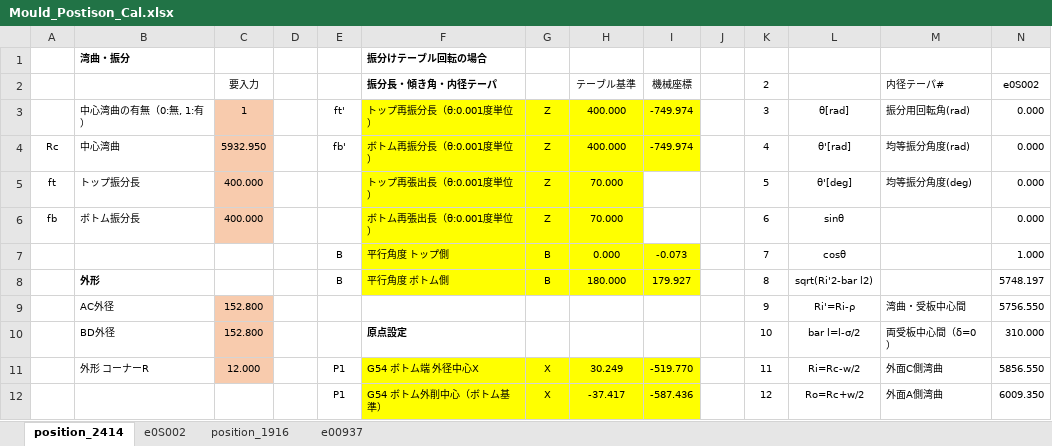
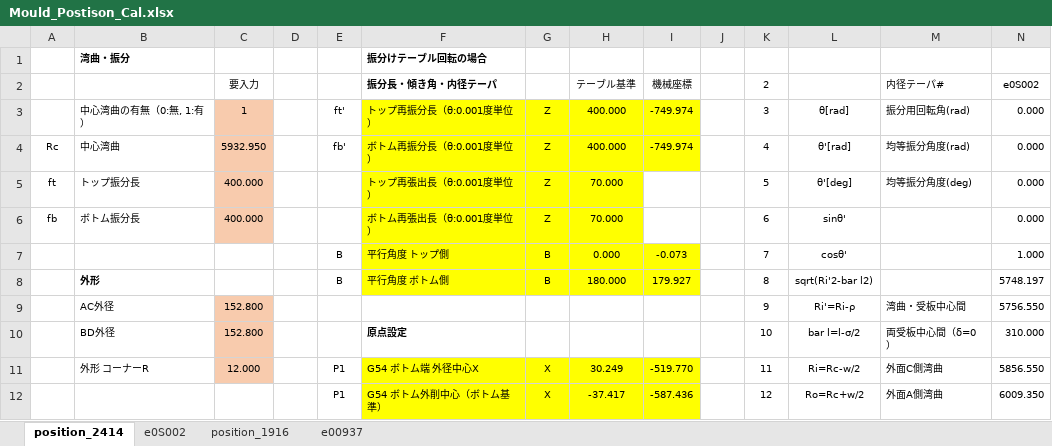
Before and after one commit to mojimould/mould_moji, an Excel workbook: Mould_Numeriacl_Calculation/Mould_Postison_Cal.xlsx, sheet position_2414, drawn as a sheet; only a part is shown; values as stored, in another font and other column widths than the file's, no borders; conditional formats not drawn; the diff names each change by its address in the sheet, - before the commit and + after, or states it on an @@ line.

```diff
--- a/Mould_Numeriacl_Calculation/Mould_Postison_Cal.xlsx (sheet position_2414)
+++ b/Mould_Numeriacl_Calculation/Mould_Postison_Cal.xlsx (sheet position_2414)
-L6: sinθ
+L6: sinθ'
-L7: cosθ
+L7: cosθ'
```
Also changed, not shown: 19 other files.
